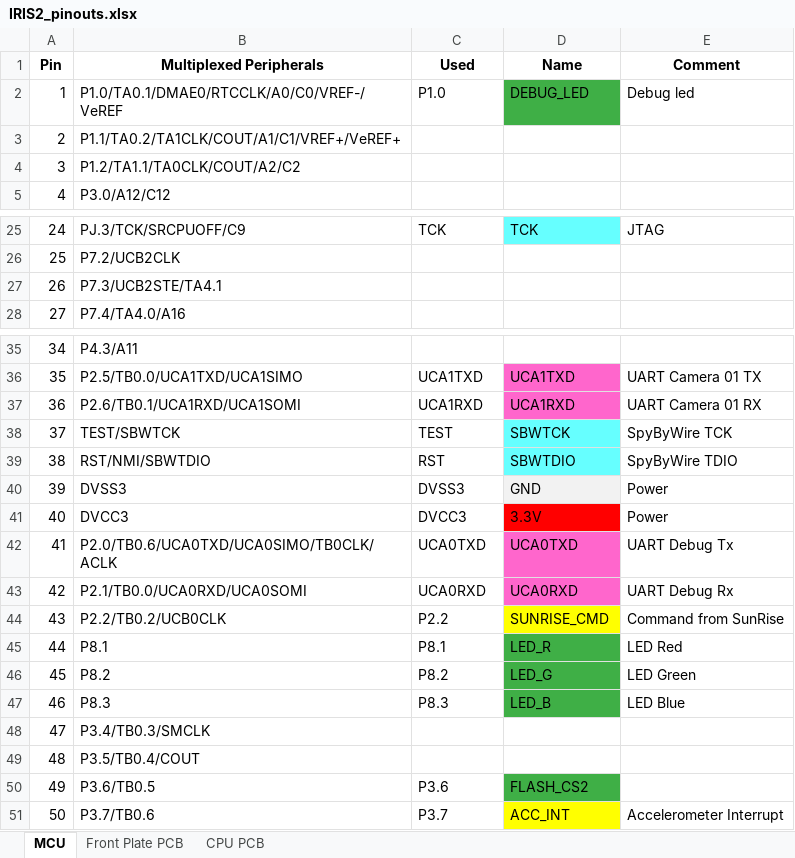
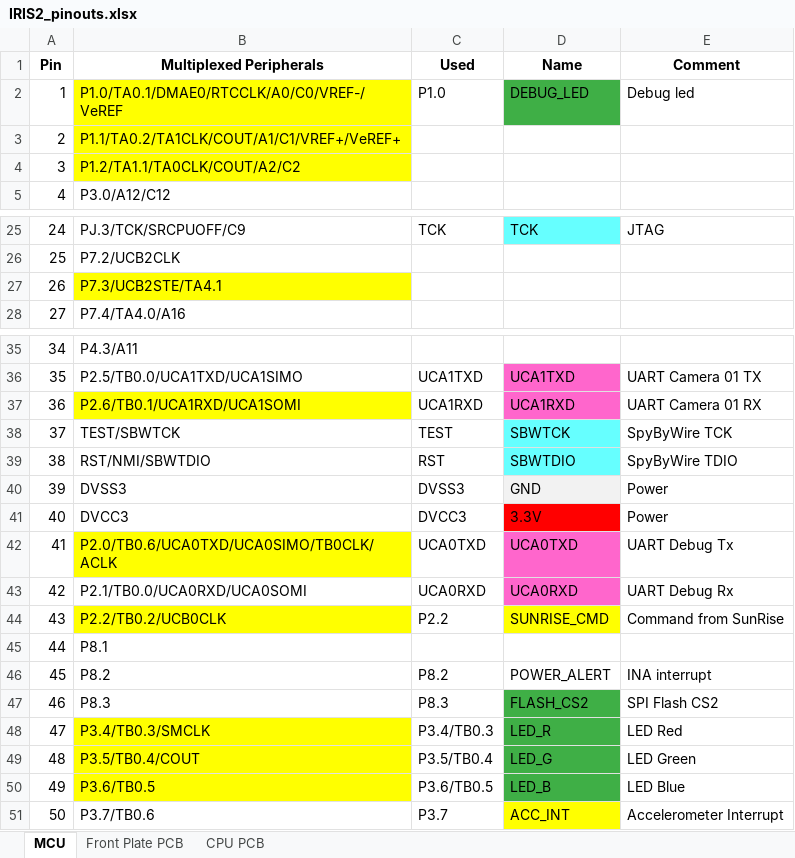
Before and after one commit to bultza/IRIS2-hardware, an Excel workbook: IRIS2/01-Design/schematics/IRIS2_pinouts.xlsx, sheet MCU, drawn as a sheet; only a part is shown, gaps mark what is left out; values as stored, in another font and other column widths than the file's, no borders; the diff names each change by its address in the sheet, - before the commit and + after, or states it on an @@ line.

Commit message:
Updated CPU GPIO list

```diff
--- a/IRIS2/01-Design/schematics/IRIS2_pinouts.xlsx (sheet MCU)
+++ b/IRIS2/01-Design/schematics/IRIS2_pinouts.xlsx (sheet MCU)
-B2:B4 fill: none
+B2:B4 fill: #FFFF00
-B27 fill: none
+B27 fill: #FFFF00
-B37 fill: none
+B37 fill: #FFFF00
-B42 fill: none
+B42 fill: #FFFF00
-B44 fill: none
+B44 fill: #FFFF00
-C45 (Used): P8.1
+C45 (Used): (empty)
-D45 (Name): LED_R
+D45 (Name): (empty)
-D45:D46 fill: #3FAF46
+D45:D46 fill: none
-E45 (Comment): LED Red
+E45 (Comment): (empty)
-D46 (Name): LED_G
+D46 (Name): POWER_ALERT
-E46 (Comment): LED Green
+E46 (Comment): INA interrupt
-D47 (Name): LED_B
+D47 (Name): FLASH_CS2
-E47 (Comment): LED Blue
+E47 (Comment): SPI Flash CS2
-B48:B50 fill: none
+B48:B50 fill: #FFFF00
-C48 (Used): (empty)
+C48 (Used): P3.4/TB0.3
-D48 (Name): (empty)
+D48 (Name): LED_R
-D48:D49 fill: none
+D48:D49 fill: #3FAF46
-E48 (Comment): (empty)
+E48 (Comment): LED Red
-C49 (Used): (empty)
+C49 (Used): P3.5/TB0.4
-D49 (Name): (empty)
+D49 (Name): LED_G
-E49 (Comment): (empty)
+E49 (Comment): LED Green
-C50 (Used): P3.6
+C50 (Used): P3.6/TB0.5
-D50 (Name): FLASH_CS2
+D50 (Name): LED_B
-E50 (Comment): (empty)
+E50 (Comment): LED Blue
```
Also changed, not shown: 2 other files.
